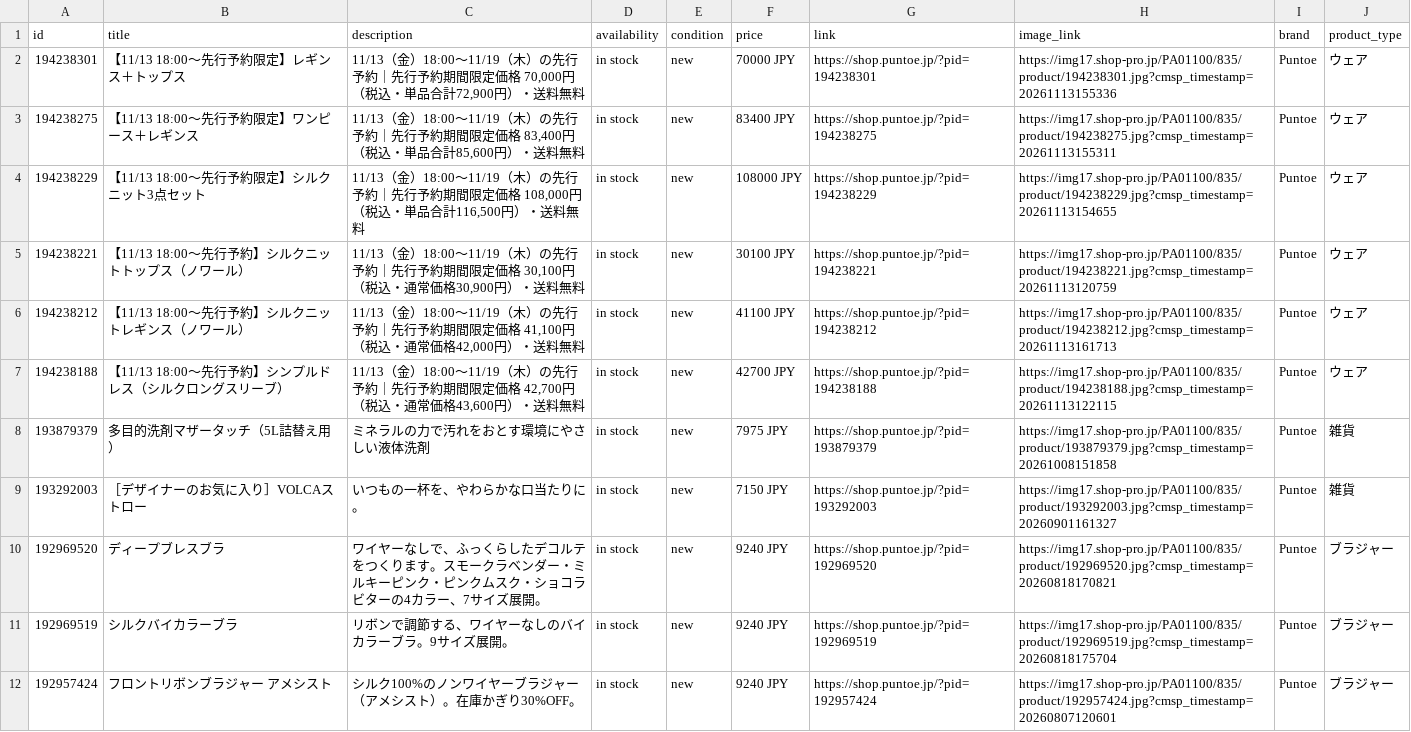
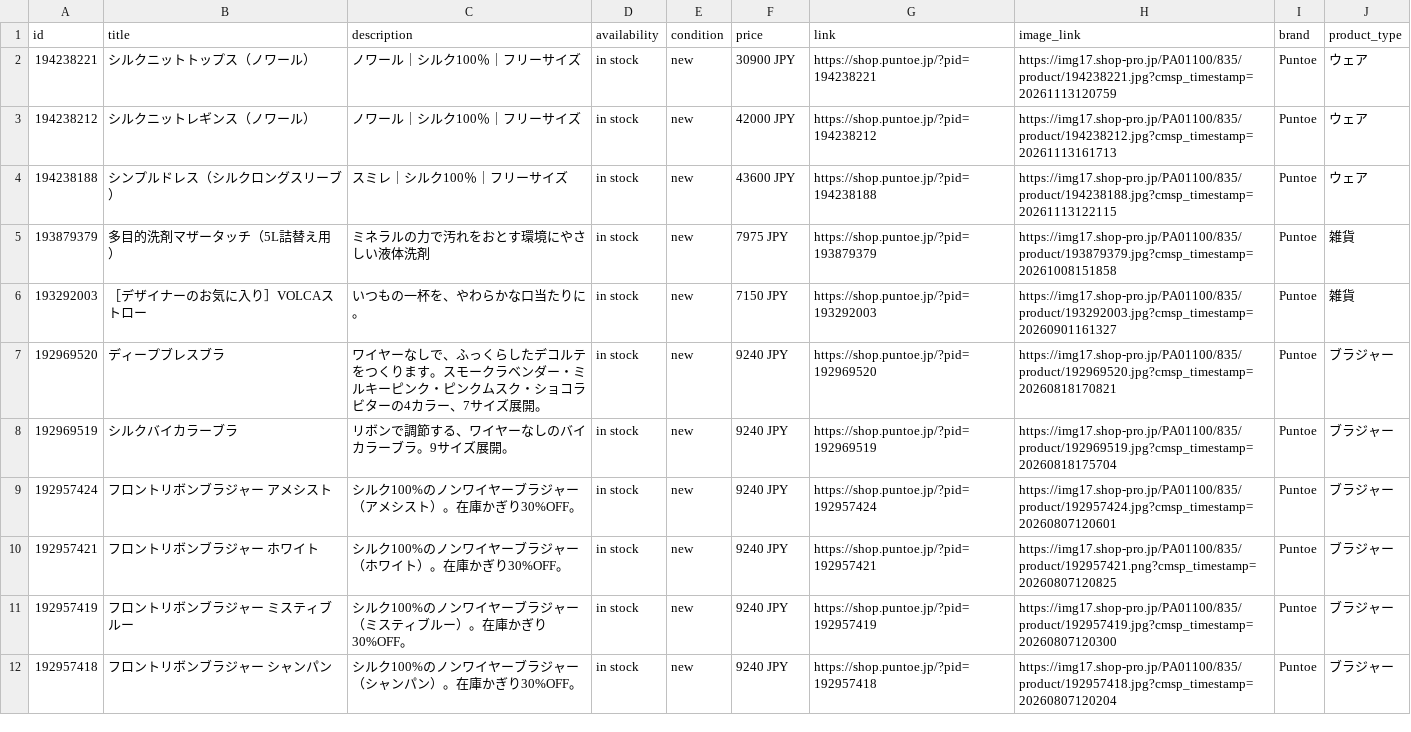
Before and after one commit to matsumoto000natsuki-blip/puntoe-feed, a CSV file: puntoe_feed.csv, drawn as a sheet; only a part is shown; the shorter side is filled out with more unchanged rows.

```diff
--- a/puntoe_feed.csv
+++ b/puntoe_feed.csv
@@ -1,8 +1,5 @@
 id,title,description,availability,condition,price,link,image_link,brand,product_type
-194238301,【11/13 18:00～先行予約限定】レギンス＋トップス,"11/13（金）18:00～11/19（木）の先行予約｜先行予約期間限定価格 70,000円（税込・単品合計72,900円）・送料無料",in stock,new,70000 JPY,https://shop.puntoe.jp/?pid=194238301,https://img17.shop-pro.jp/PA01100/835/product/194238301.jpg?cmsp_timestamp=20261113155336,Puntoe,ウェア
-194238275,【11/13 18:00～先行予約限定】ワンピース＋レギンス,"11/13（金）18:00～11/19（木）の先行予約｜先行予約期間限定価格 83,400円（税込・単品合計85,600円）・送料無料",in stock,new,83400 JPY,https://shop.puntoe.jp/?pid=194238275,https://img17.shop-pro.jp/PA01100/835/product/194238275.jpg?cmsp_timestamp=20261113155311,Puntoe,ウェア
-194238229,【11/13 18:00～先行予約限定】シルクニット3点セット,"11/13（金）18:00～11/19（木）の先行予約｜先行予約期間限定価格 108,000円（税込・単品合計116,500円）・送料無料",in stock,new,108000 JPY,https://shop.puntoe.jp/?pid=194238229,https://img17.shop-pro.jp/PA01100/835/product/194238229.jpg?cmsp_timestamp=20261113154655,Puntoe,ウェア
-194238221,【11/13 18:00～先行予約】シルクニットトップス（ノワール）,"11/13（金）18:00～11/19（木）の先行予約｜先行予約期間限定価格 30,100円（税込・通常価格30,900円）・送料無料",in stock,new,30100 JPY,https://shop.puntoe.jp/?pid=194238221,https://img17.shop-pro.jp/PA01100/835/product/194238221.jpg?cmsp_timestamp=20261113120759,Puntoe,ウェア
-194238212,【11/13 18:00～先行予約】シルクニットレギンス（ノワール）,"11/13（金）18:00～11/19（木）の先行予約｜先行予約期間限定価格 41,100円（税込・通常価格42,000円）・送料無料",in stock,new,41100 JPY,https://shop.puntoe.jp/?pid=194238212,https://img17.shop-pro.jp/PA01100/835/product/194238212.jpg?cmsp_timestamp=20261113161713,Puntoe,ウェア
-194238188,【11/13 18:00～先行予約】シンプルドレス（シルクロングスリーブ）,"11/13（金）18:00～11/19（木）の先行予約｜先行予約期間限定価格 42,700円（税込・通常価格43,600円）・送料無料",in stock,new,42700 JPY,https://shop.puntoe.jp/?pid=194238188,https://img17.shop-pro.jp/PA01100/835/product/194238188.jpg?cmsp_timestamp=20261113122115,Puntoe,ウェア
+194238221,シルクニットトップス（ノワール）,ノワール｜シルク100％｜フリーサイズ,in stock,new,30900 JPY,https://shop.puntoe.jp/?pid=194238221,https://img17.shop-pro.jp/PA01100/835/product/194238221.jpg?cmsp_timestamp=20261113120759,Puntoe,ウェア
+194238212,シルクニットレギンス（ノワール）,ノワール｜シルク100％｜フリーサイズ,in stock,new,42000 JPY,https://shop.puntoe.jp/?pid=194238212,https://img17.shop-pro.jp/PA01100/835/product/194238212.jpg?cmsp_timestamp=20261113161713,Puntoe,ウェア
+194238188,シンプルドレス（シルクロングスリーブ）,スミレ｜シルク100％｜フリーサイズ,in stock,new,43600 JPY,https://shop.puntoe.jp/?pid=194238188,https://img17.shop-pro.jp/PA01100/835/product/194238188.jpg?cmsp_timestamp=20261113122115,Puntoe,ウェア
 193879379,多目的洗剤マザータッチ（5L詰替え用）,ミネラルの力で汚れをおとす環境にやさしい液体洗剤,in stock,new,7975 JPY,https://shop.puntoe.jp/?pid=193879379,https://img17.shop-pro.jp/PA01100/835/product/193879379.jpg?cmsp_timestamp=20261008151858,Puntoe,雑貨
```
